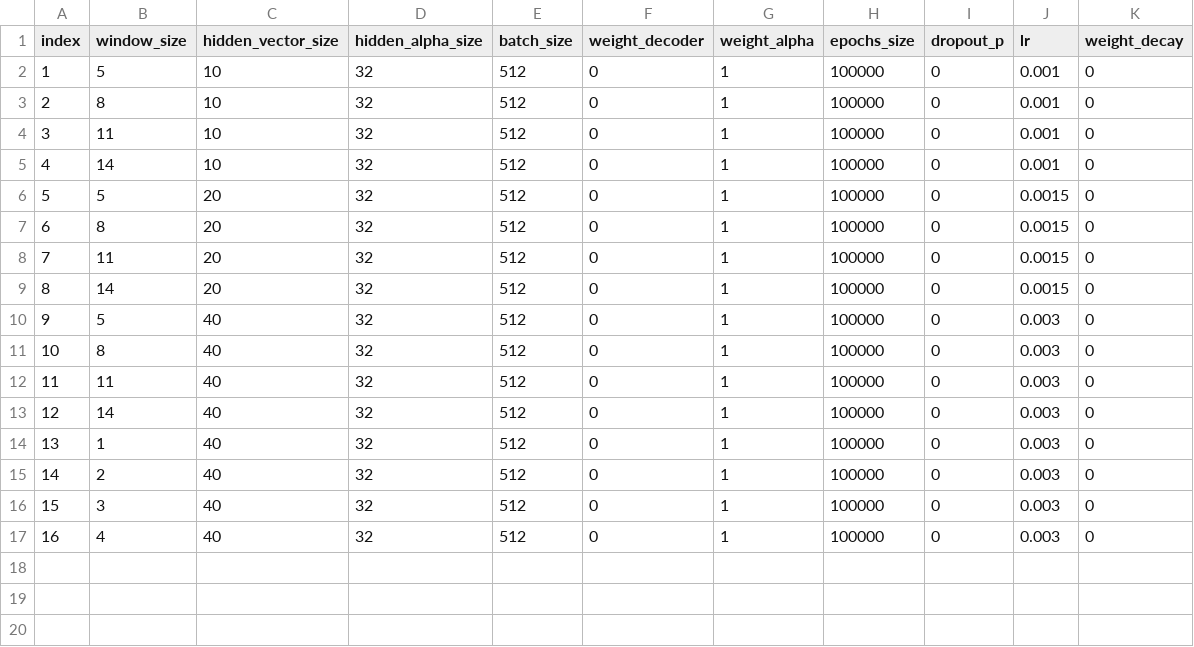
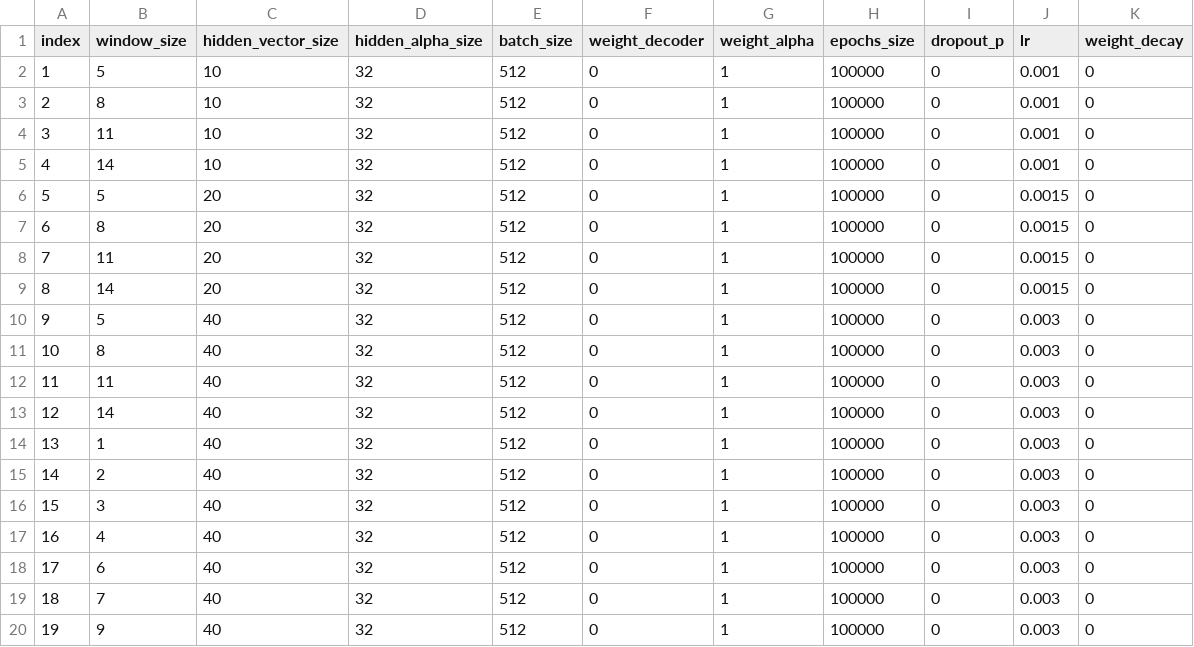
Before and after one commit to war3gu/MvTAe-Multivariate-Temporal-Autoencoder, a CSV file: super_params.csv, drawn as a sheet.

Commit message:
22222

```diff
--- a/super_params.csv
+++ b/super_params.csv
@@ -17 +17,4 @@ index,window_size,hidden_vector_size,hidden_alpha_size,batch_size,weight_decoder
 16,4,40,32,512,0,1,100000,0,0.003,0
+17,6,40,32,512,0,1,100000,0,0.003,0
+18,7,40,32,512,0,1,100000,0,0.003,0
+19,9,40,32,512,0,1,100000,0,0.003,0
```
